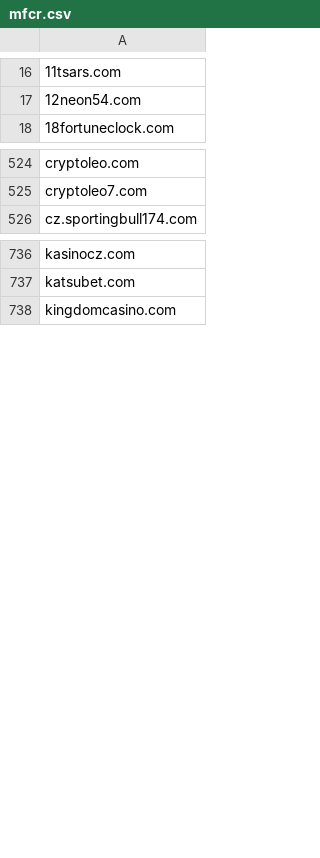
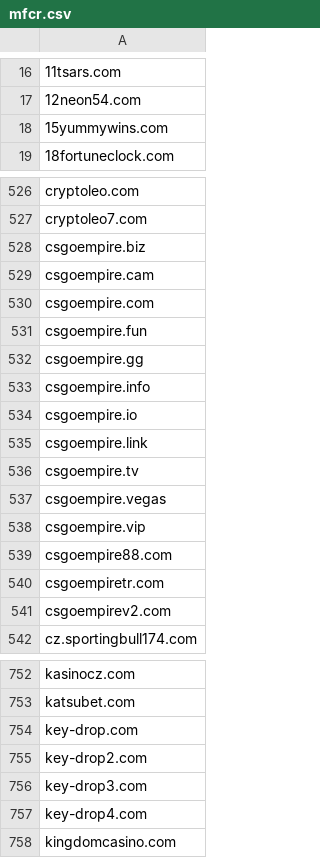
Before and after one commit to analogic/cz-gov-blocks, a CSV file: csv/mfcr.csv, drawn as a sheet; only a part is shown, gaps mark what is left out; the diff covers the shown part only; the diff names each change by its address in the sheet, - before the commit and + after, or states it on an @@ line.

```diff
--- a/csv/mfcr.csv
+++ b/csv/mfcr.csv
+row 18: 15yummywins.com
+row 528: csgoempire.biz
+row 529: csgoempire.cam
+row 530: csgoempire.com
+row 531: csgoempire.fun
+row 532: csgoempire.gg
+row 533: csgoempire.info
+row 534: csgoempire.io
+row 535: csgoempire.link
+row 536: csgoempire.tv
+row 537: csgoempire.vegas
+row 538: csgoempire.vip
+row 539: csgoempire88.com
+row 540: csgoempiretr.com
+row 541: csgoempirev2.com
+row 754: key-drop.com
+row 755: key-drop2.com
+row 756: key-drop3.com
+row 757: key-drop4.com
```
Also changed, not shown: 2 added rows elsewhere in this file, original/mfcr.csv, 2 other files.
